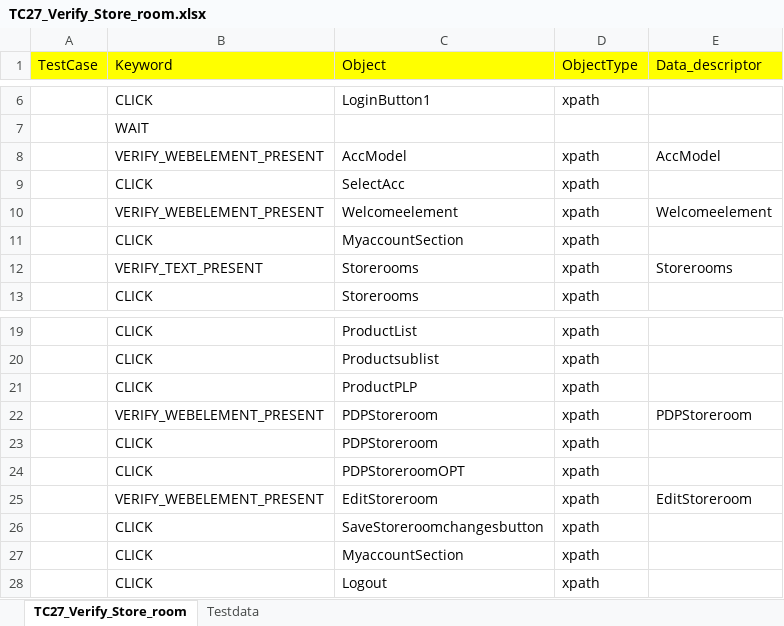
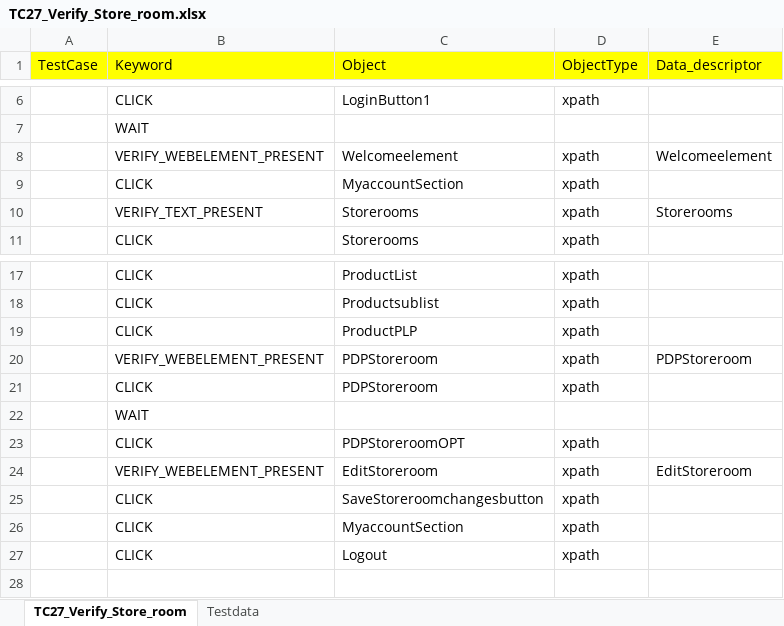
Before and after one commit to RKLogixal/KAMAN_Sanity, an Excel workbook: Input_files/Actual_testcases/Kaman/ALL_PAGES/END_TO_END/TC27_Verify_Store_room.xlsx, sheet TC27_Verify_Store_room, drawn as a sheet; only a part is shown, gaps mark what is left out; values as stored, in another font and other column widths than the file's, no borders; removed rows and columns are numbered as before the commit, all else as after; the diff names each change by its address in the sheet, - before the commit and + after, or states it on an @@ line.

Commit message:
udpate

```diff
--- a/Input_files/Actual_testcases/Kaman/ALL_PAGES/END_TO_END/TC27_Verify_Store_room.xlsx (sheet TC27_Verify_Store_room)
+++ b/Input_files/Actual_testcases/Kaman/ALL_PAGES/END_TO_END/TC27_Verify_Store_room.xlsx (sheet TC27_Verify_Store_room)
-row 8:  | VERIFY_WEBELEMENT_PRESENT | AccModel | xpath | AccModel
-row 9:  | CLICK | SelectAcc | xpath
+row 22:  | WAIT
```
Also changed, not shown: sheet Testdata.
